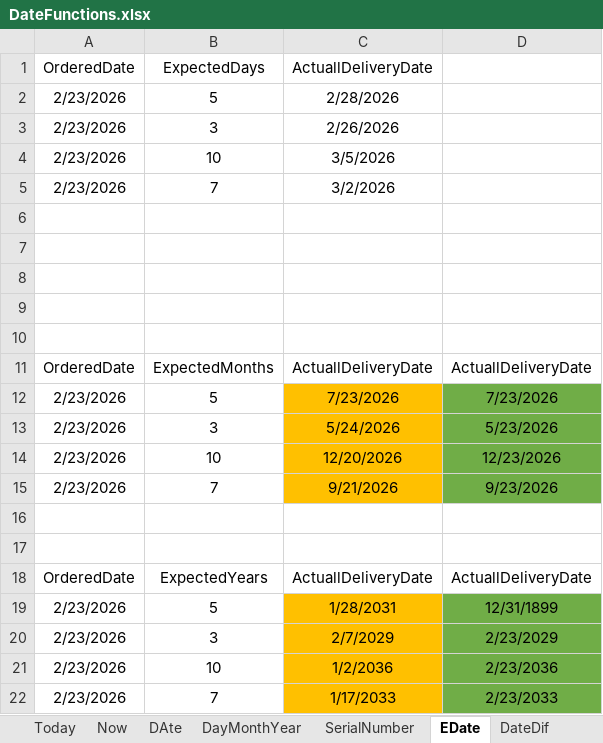
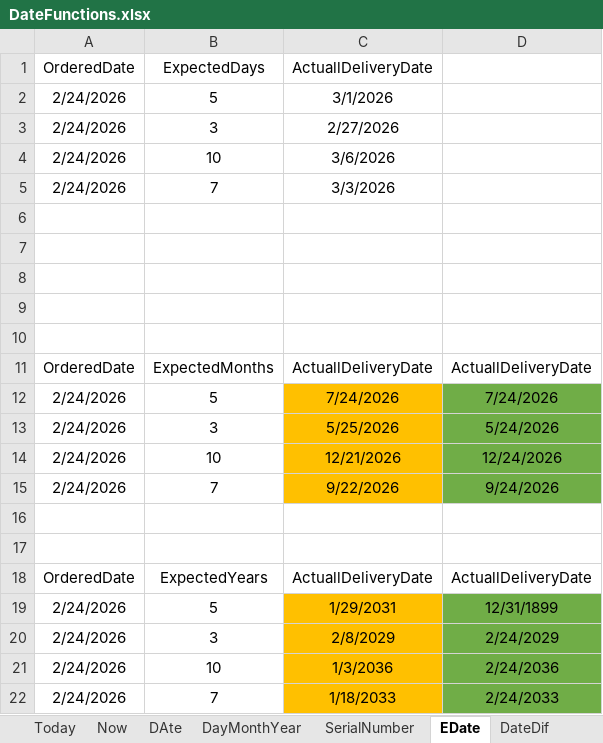
Before and after one commit to PavanKumarBollu/DPBA_D2957, an Excel workbook: Excel/DateFunctions.xlsx, sheet EDate, drawn as a sheet; values as stored, in another font and other column widths than the file's, no borders; the diff names each change by its address in the sheet, - before the commit and + after, or states it on an @@ line.

```diff
--- a/Excel/DateFunctions.xlsx (sheet EDate)
+++ b/Excel/DateFunctions.xlsx (sheet EDate)
-A2:A5 (OrderedDate): 2/23/2026
+A2:A5 (OrderedDate): 2/24/2026
-C2 (ActuallDeliveryDate): 2/28/2026
+C2 (ActuallDeliveryDate): 3/1/2026
-C3 (ActuallDeliveryDate): 2/26/2026
+C3 (ActuallDeliveryDate): 2/27/2026
-C4 (ActuallDeliveryDate): 3/5/2026
+C4 (ActuallDeliveryDate): 3/6/2026
-C5 (ActuallDeliveryDate): 3/2/2026
+C5 (ActuallDeliveryDate): 3/3/2026
-A12:A15 (OrderedDate): 2/23/2026
+A12:A15 (OrderedDate): 2/24/2026
-C12 (ActuallDeliveryDate): 7/23/2026
+C12 (ActuallDeliveryDate): 7/24/2026
-D12: 7/23/2026
+D12: 7/24/2026
-C13 (ActuallDeliveryDate): 5/24/2026
+C13 (ActuallDeliveryDate): 5/25/2026
-D13: 5/23/2026
+D13: 5/24/2026
-C14 (ActuallDeliveryDate): 12/20/2026
+C14 (ActuallDeliveryDate): 12/21/2026
-D14: 12/23/2026
+D14: 12/24/2026
-C15 (ActuallDeliveryDate): 9/21/2026
+C15 (ActuallDeliveryDate): 9/22/2026
-D15: 9/23/2026
+D15: 9/24/2026
-A19:A22 (OrderedDate): 2/23/2026
+A19:A22 (OrderedDate): 2/24/2026
-C19 (ActuallDeliveryDate): 1/28/2031
+C19 (ActuallDeliveryDate): 1/29/2031
-C20 (ActuallDeliveryDate): 2/7/2029
+C20 (ActuallDeliveryDate): 2/8/2029
-D20: 2/23/2029
+D20: 2/24/2029
-C21 (ActuallDeliveryDate): 1/2/2036
+C21 (ActuallDeliveryDate): 1/3/2036
-D21: 2/23/2036
+D21: 2/24/2036
-C22 (ActuallDeliveryDate): 1/17/2033
+C22 (ActuallDeliveryDate): 1/18/2033
-D22: 2/23/2033
+D22: 2/24/2033
```
Also changed, not shown: sheet DateDif, sheet SerialNumber, sheet Today, sheet Now, sheet WeekDayAndWeekNumber, other sheet tabs, 3 other files.
